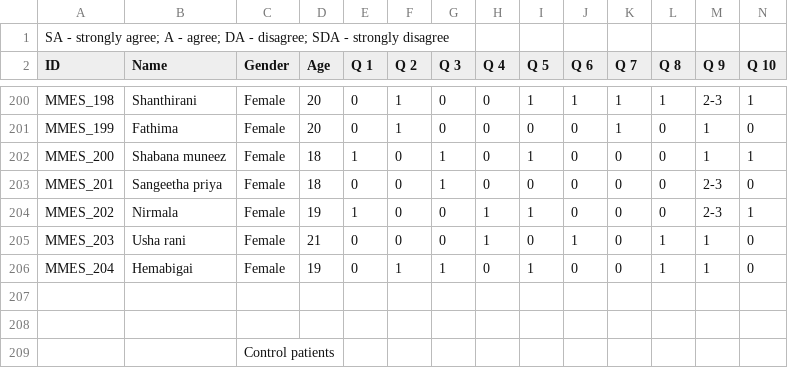
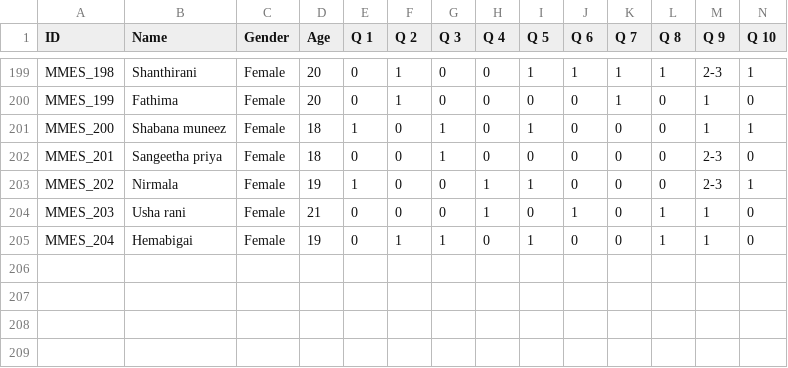
Before and after one commit to Meghraj0503/RPM_Backend, a TSV file: program-service/data/POST-Nutrition.tsv, drawn as a sheet; only a part is shown, gaps mark what is left out; rows hold the shown columns only; the diff names each change by its address in the sheet, - before the commit and + after, or states it on an @@ line.

Commit message:
pre-post data inserted

```diff
--- a/program-service/data/POST-Nutrition.tsv
+++ b/program-service/data/POST-Nutrition.tsv
-row 1: SA - strongly agree; A - agree; DA - disagree; SDA - strongly disagree
-row 207: (empty)
-row 208: (empty)
-row 209:  |  | Control patients
```
Also changed, not shown: program-service/data/POST-MOCA.tsv, program-service/data/POST-Mental.tsv, 3 other files.
